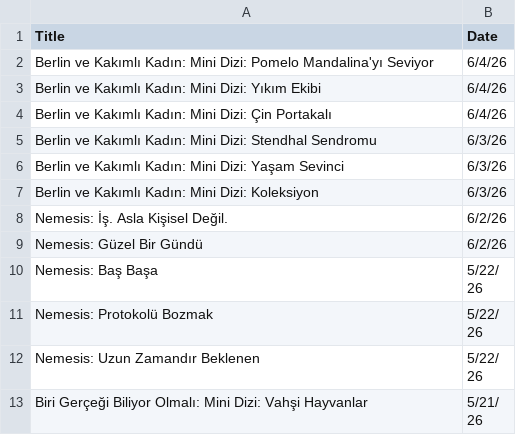
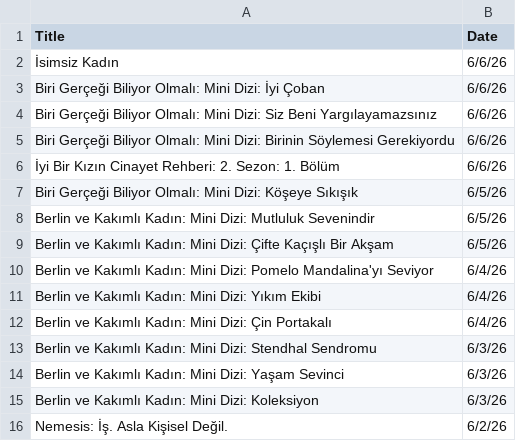
Before and after one commit to VedatBiner/flutter-codes, a CSV file: netflix_watchlist_v2_app/assets/database/NetflixFilmHistory-TR.csv, drawn as a sheet; only a part is shown; the shorter side is filled out with more unchanged rows; the diff names each change by its address in the sheet, - before the commit and + after, or states it on an @@ line.

Commit message:
Netflix Watch List App v2 - new edits

```diff
--- a/netflix_watchlist_v2_app/assets/database/NetflixFilmHistory-TR.csv
+++ b/netflix_watchlist_v2_app/assets/database/NetflixFilmHistory-TR.csv
+row 2: İsimsiz Kadın | 6/6/26
+row 3: Biri Gerçeği Biliyor Olmalı: Mini Dizi: İyi Çoban | 6/6/26
+row 4: Biri Gerçeği Biliyor Olmalı: Mini Dizi: Siz Beni Yargılayamazsınız | 6/6/26
+row 5: Biri Gerçeği Biliyor Olmalı: Mini Dizi: Birinin Söylemesi Gerekiyordu | 6/6/26
+row 6: İyi Bir Kızın Cinayet Rehberi: 2. Sezon: 1. Bölüm | 6/6/26
+row 7: Biri Gerçeği Biliyor Olmalı: Mini Dizi: Köşeye Sıkışık | 6/5/26
+row 8: Berlin ve Kakımlı Kadın: Mini Dizi: Mutluluk Sevenindir | 6/5/26
+row 9: Berlin ve Kakımlı Kadın: Mini Dizi: Çifte Kaçışlı Bir Akşam | 6/5/26
```
Also changed, not shown: netflix_watchlist_v2_app/assets/database/NetflixFilmHistory-ENG.csv, 6 other files.
